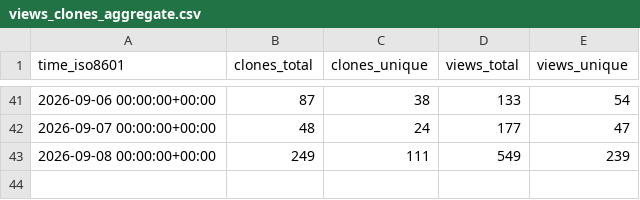
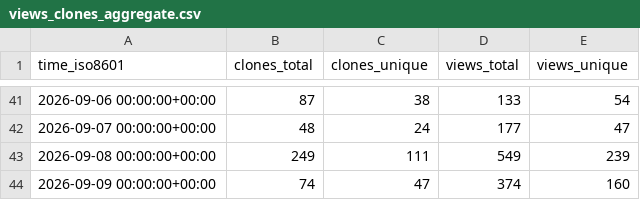
Before and after one commit to chouhanindustries/copperhead-site, a CSV file: chouhanindustries/copperhead/ghrs-data/views_clones_aggregate.csv, drawn as a sheet; only a part is shown, gaps mark what is left out.

```diff
--- a/chouhanindustries/copperhead/ghrs-data/views_clones_aggregate.csv
+++ b/chouhanindustries/copperhead/ghrs-data/views_clones_aggregate.csv
@@ -43 +43,2 @@ time_iso8601,clones_total,clones_unique,views_total,views_unique
 2026-09-08 00:00:00+00:00,249,111,549,239
+2026-09-09 00:00:00+00:00,74,47,374,160
```
Also changed, not shown: 1 other file.
